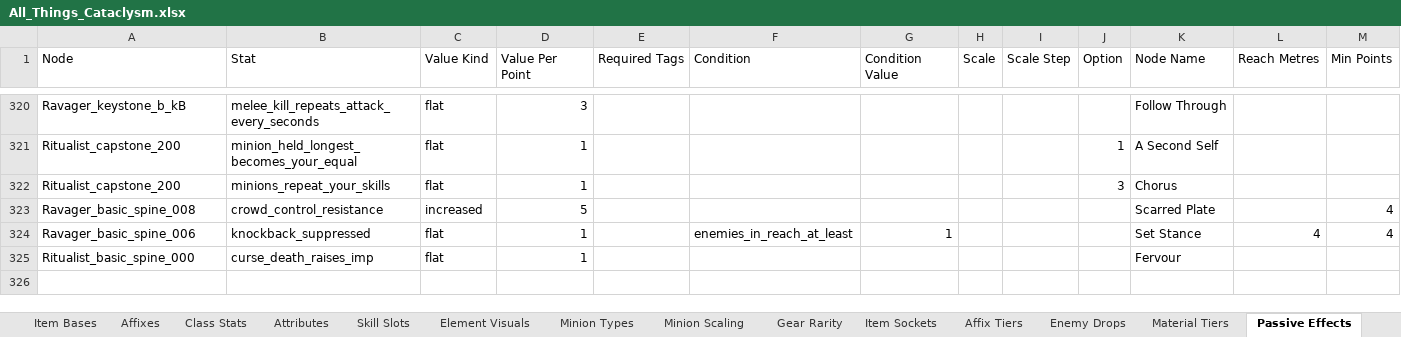
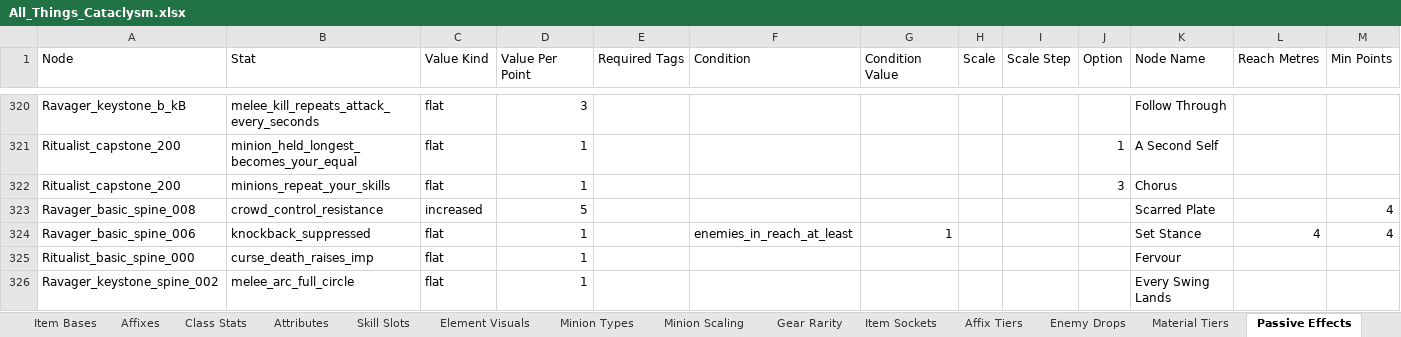
Before and after one commit to sdubois777/Cataclysm, an Excel workbook: docs/All_Things_Cataclysm.xlsx, sheet Passive Effects, drawn as a sheet; only a part is shown, gaps mark what is left out; values as stored, in another font and other column widths than the file's, no borders; the diff names each change by its address in the sheet, - before the commit and + after, or states it on an @@ line.

```diff
--- a/docs/All_Things_Cataclysm.xlsx (sheet Passive Effects)
+++ b/docs/All_Things_Cataclysm.xlsx (sheet Passive Effects)
+row 326: Ravager_keystone_spine_002 | melee_arc_full_circle | flat | 1 |  |  |  |  |  |  | Every Swing Lands
```
Also changed, not shown: 4 other files.
